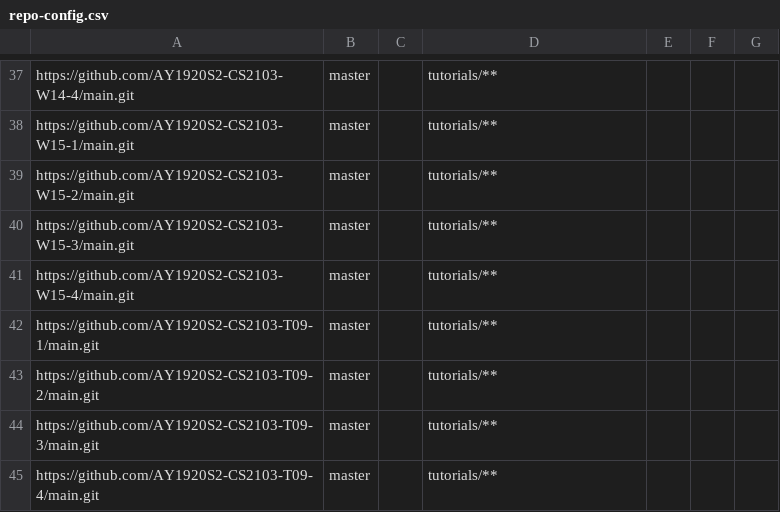
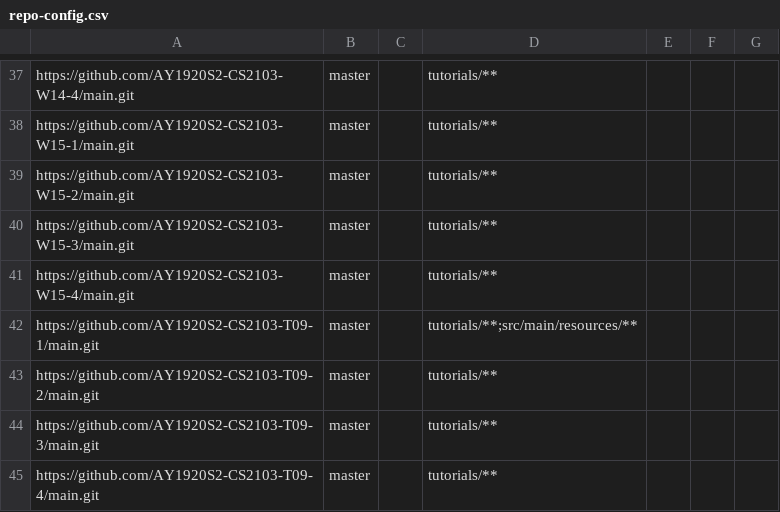
Before and after one commit to nus-cs2103-AY1920S2/tp-dashboard, a CSV file: configs/repo-config.csv, drawn as a sheet; only a part is shown, gaps mark what is left out.

Commit message:
CS2103-T09-1: ignore resources folder

```diff
--- a/configs/repo-config.csv
+++ b/configs/repo-config.csv
@@ -41,3 +41,3 @@ https://github.com/AY1920S2-CS2103-W15-3/main.git,master,,tutorials/**,,,
 https://github.com/AY1920S2-CS2103-W15-4/main.git,master,,tutorials/**,,,
-https://github.com/AY1920S2-CS2103-T09-1/main.git,master,,tutorials/**,,,
+https://github.com/AY1920S2-CS2103-T09-1/main.git,master,,tutorials/**;src/main/resources/**,,,
 https://github.com/AY1920S2-CS2103-T09-2/main.git,master,,tutorials/**,,,
```
